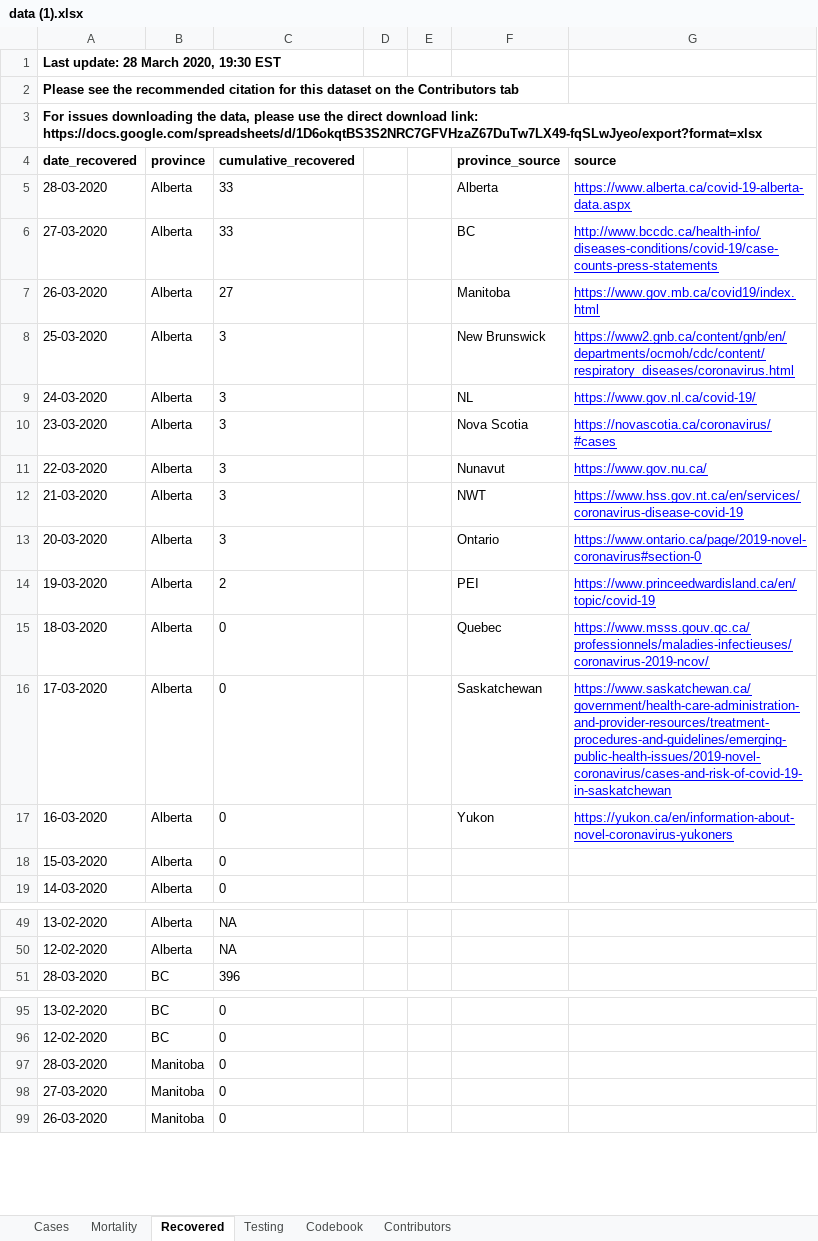
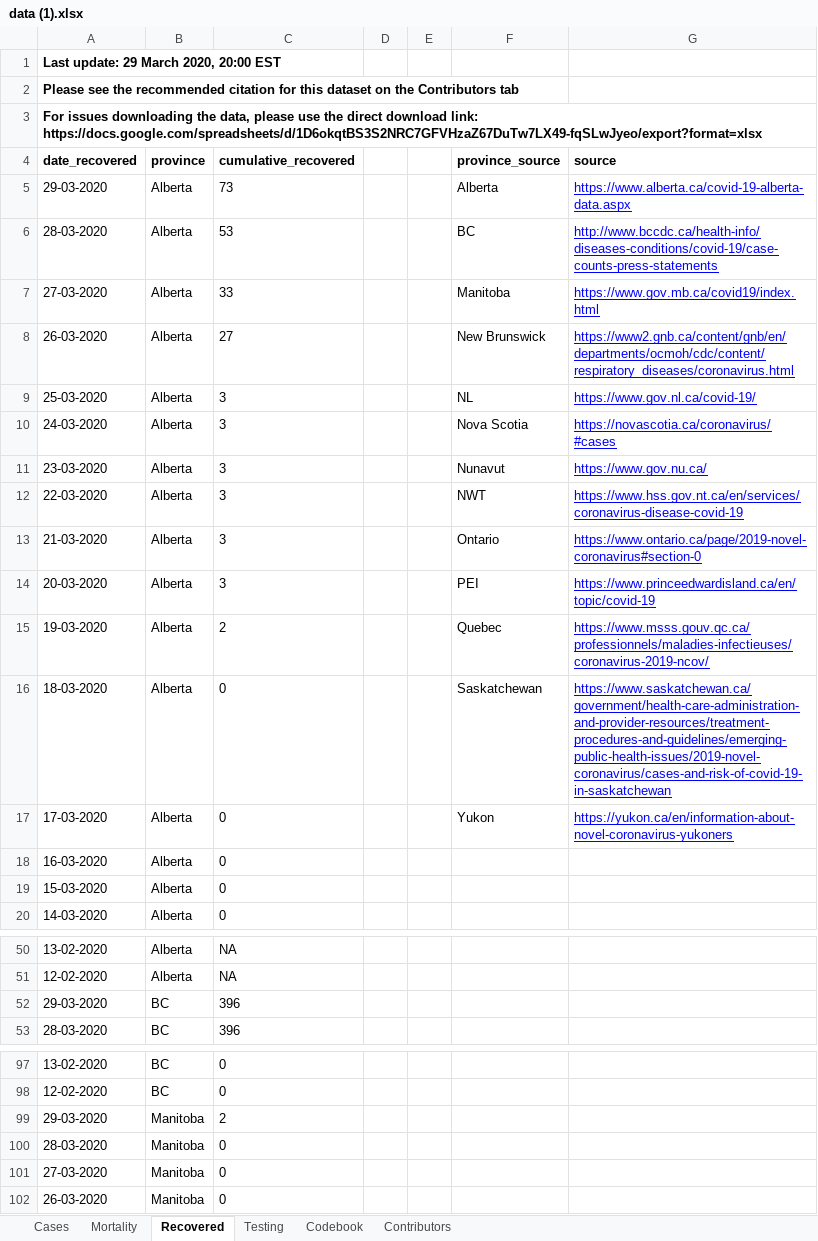
Before and after one commit to nikhil96widhani/covid-19-canada, an Excel workbook: data/data (1).xlsx, sheet Recovered, drawn as a sheet; only a part is shown, gaps mark what is left out; values as stored, in another font and other column widths than the file's, no borders; charts and pictures not drawn; addresses are those after the commit; the diff covers the shown part only; the diff names each change by its address in the sheet, - before the commit and + after, or states it on an @@ line.

```diff
--- a/data/data (1).xlsx (sheet Recovered)
+++ b/data/data (1).xlsx (sheet Recovered)
-A1 (date_recovered): Last update: 28 March 2020, 19:30 EST
+A1 (date_recovered): Last update: 29 March 2020, 20:00 EST
-A5 (date_recovered): 28-03-2020
+A5 (date_recovered): 29-03-2020
-C5 (cumulative_recovered): 33
+C5 (cumulative_recovered): 73
+row 6: 28-03-2020 | Alberta | 53 |  |  | BC | http://www.bccdc.ca/health-info/diseases-conditions/covid-19/case-counts-press-statements
-F7 (province_source): BC
+F7 (province_source): Manitoba
-G7 (source): http://www.bccdc.ca/health-info/diseases-conditions/covid-19/case-counts-press-statements
+G7 (source): https://www.gov.mb.ca/covid19/index.html
-F8 (province_source): Manitoba
+F8 (province_source): New Brunswick
-G8 (source): https://www.gov.mb.ca/covid19/index.html
+G8 (source): https://www2.gnb.ca/content/gnb/en/departments/ocmoh/cdc/content/respiratory_diseases/coronavirus.html
-F9 (province_source): New Brunswick
+F9 (province_source): NL
-G9 (source): https://www2.gnb.ca/content/gnb/en/departments/ocmoh/cdc/content/respiratory_diseases/coronavirus.html
+G9 (source): https://www.gov.nl.ca/covid-19/
-F10 (province_source): NL
+F10 (province_source): Nova Scotia
-G10 (source): https://www.gov.nl.ca/covid-19/
+G10 (source): https://novascotia.ca/coronavirus/#cases
-F11 (province_source): Nova Scotia
+F11 (province_source): Nunavut
-G11 (source): https://novascotia.ca/coronavirus/#cases
+G11 (source): https://www.gov.nu.ca/
-F12 (province_source): Nunavut
+F12 (province_source): NWT
-G12 (source): https://www.gov.nu.ca/
+G12 (source): https://www.hss.gov.nt.ca/en/services/coronavirus-disease-covid-19
-F13 (province_source): NWT
+F13 (province_source): Ontario
-G13 (source): https://www.hss.gov.nt.ca/en/services/coronavirus-disease-covid-19
+G13 (source): https://www.ontario.ca/page/2019-novel-coronavirus#section-0
-F14 (province_source): Ontario
+F14 (province_source): PEI
-G14 (source): https://www.ontario.ca/page/2019-novel-coronavirus#section-0
+G14 (source): https://www.princeedwardisland.ca/en/topic/covid-19
-F15 (province_source): PEI
+F15 (province_source): Quebec
-G15 (source): https://www.princeedwardisland.ca/en/topic/covid-19
+G15 (source): https://www.msss.gouv.qc.ca/professionnels/maladies-infectieuses/coronavirus-2019-ncov/
-F16 (province_source): Quebec
+F16 (province_source): Saskatchewan
-G16 (source): https://www.msss.gouv.qc.ca/professionnels/maladies-infectieuses/coronavirus-2019-ncov/
+G16 (source): https://www.saskatchewan.ca/government/health-care-administration-and-provider-resources/treatment-procedures-and-guidelines/emerging-public-health-issues/2019-novel-coronavirus/cases-and-risk-of-covid-19-in-saskatchewan
-F17 (province_source): Saskatchewan
+F17 (province_source): Yukon
-G17 (source): https://www.saskatchewan.ca/government/health-care-administration-and-provider-resources/treatment-procedures-and-guidelines/emerging-public-health-issues/2019-novel-coronavirus/cases-and-risk-of-covid-19-in-saskatchewan
+G17 (source): https://yukon.ca/en/information-about-novel-coronavirus-yukoners
-F18 (province_source): Yukon
+F18 (province_source): (empty)
-G18 (source): https://yukon.ca/en/information-about-novel-coronavirus-yukoners
+G18 (source): (empty)
+row 52: 29-03-2020 | BC | 396
+row 99: 29-03-2020 | Manitoba | 2
```
Also changed, not shown: 10 added rows elsewhere in this sheet, sheet Cases, sheet Testing, sheet Mortality, sheet Codebook, 1 other file.
